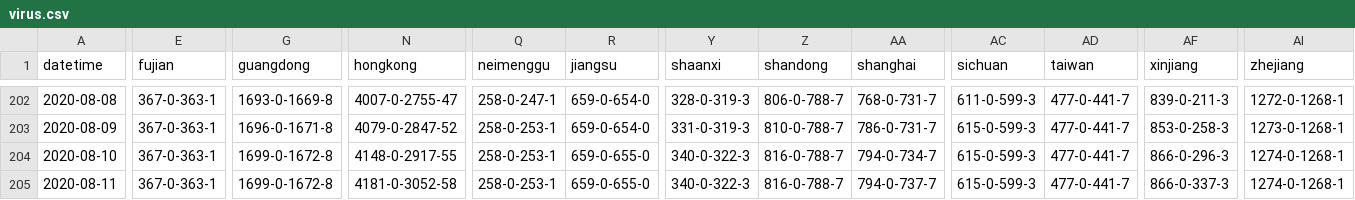
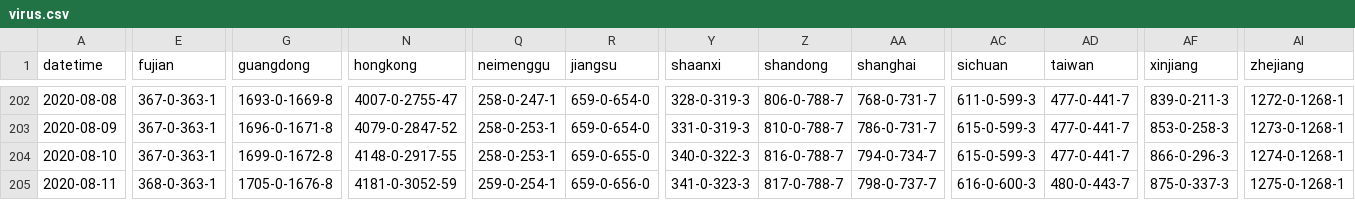
Before and after one commit to odaiwai/2020_SARS2-CoV_COVID19, a CSV file: HGIS_UW_data/virus.csv, drawn as a sheet; only a part is shown, gaps mark what is left out; the diff covers the shown part only; the diff names each change by its address in the sheet, - before the commit and + after, or states it on an @@ line.

Commit message:
Added HGIS data on 2020-08-12 16:05:46

```diff
--- a/HGIS_UW_data/virus.csv
+++ b/HGIS_UW_data/virus.csv
-E205 (fujian): 367-0-363-1
+E205 (fujian): 368-0-363-1
-G205 (guangdong): 1699-0-1672-8
+G205 (guangdong): 1705-0-1676-8
-N205 (hongkong): 4181-0-3052-58
+N205 (hongkong): 4181-0-3052-59
-Q205 (neimenggu): 258-0-253-1
+Q205 (neimenggu): 259-0-254-1
-R205 (jiangsu): 659-0-655-0
+R205 (jiangsu): 659-0-656-0
-Y205 (shaanxi): 340-0-322-3
+Y205 (shaanxi): 341-0-323-3
-Z205 (shandong): 816-0-788-7
+Z205 (shandong): 817-0-788-7
-AA205 (shanghai): 794-0-737-7
+AA205 (shanghai): 798-0-737-7
-AC205 (sichuan): 615-0-599-3
+AC205 (sichuan): 616-0-600-3
-AD205 (taiwan): 477-0-441-7
+AD205 (taiwan): 480-0-443-7
-AF205 (xinjiang): 866-0-337-3
+AF205 (xinjiang): 875-0-337-3
-AI205 (zhejiang): 1274-0-1268-1
+AI205 (zhejiang): 1275-0-1268-1
```
Also changed, not shown: 109 edited cells elsewhere in this file.
